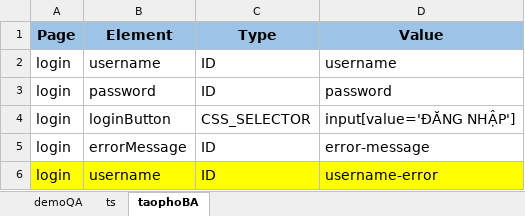
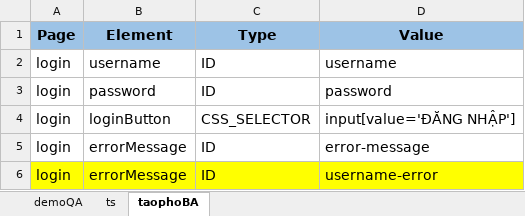
Before and after one commit to TDuowng/DA4_selenium, an Excel workbook: framework/data/excel/locators.xlsx, sheet taophoBA, drawn as a sheet; values as stored, in another font and other column widths than the file's, no borders; the diff names each change by its address in the sheet, - before the commit and + after, or states it on an @@ line.

Commit message:
chore: update locators and login files in Excel format

```diff
--- a/framework/data/excel/locators.xlsx (sheet taophoBA)
+++ b/framework/data/excel/locators.xlsx (sheet taophoBA)
-B6 (Element): username
+B6 (Element): errorMessage
```
Also changed, not shown: framework/data/excel/login_hybrid.xlsx.
